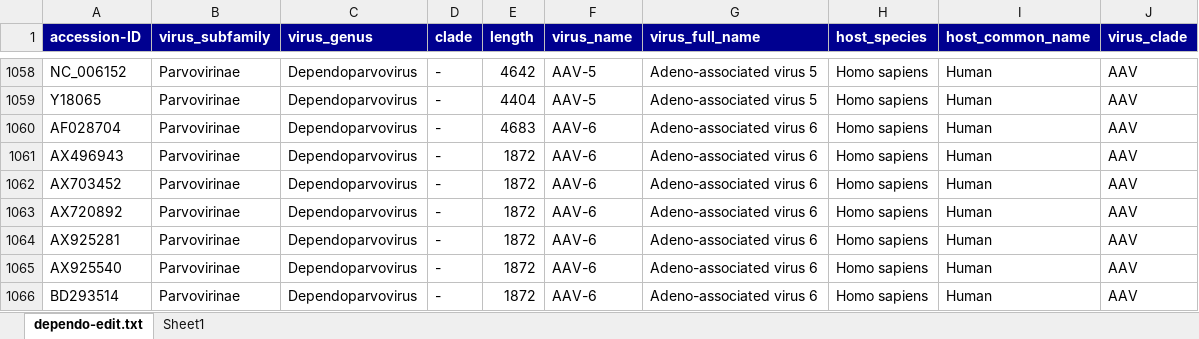
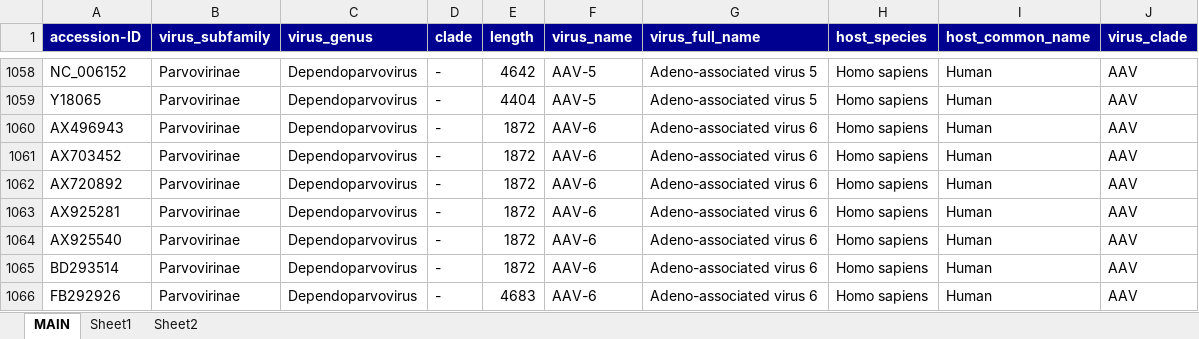
Before and after one commit to giffordlabcvr/Parvovirus-GLUE, an Excel workbook: tabular/curated/dependo/dependo-side-data.xlsx, sheet MAIN, drawn as a sheet; only a part is shown, gaps mark what is left out; the shorter side is filled out with more unchanged rows; values as stored, in another font and other column widths than the file's, no borders; the diff names each change by its address in the sheet, - before the commit and + after, or states it on an @@ line.

Commit message:
More complete dependo extension

```diff
--- a/tabular/curated/dependo/dependo-side-data.xlsx (sheet MAIN)
+++ b/tabular/curated/dependo/dependo-side-data.xlsx (sheet MAIN)
-sheet tab: dependo-edit.txt
+sheet tab: MAIN
+sheet tab: Sheet2
-row 1060: AF028704 | Parvovirinae | Dependoparvovirus | - | 4683 | AAV-6 | Adeno-associated virus 6 | Homo sapiens | Human | AAV
```
Also changed, not shown: tabular/references/parvo-ncbi-refseqs-side-data.xlsx, 45 other files.
